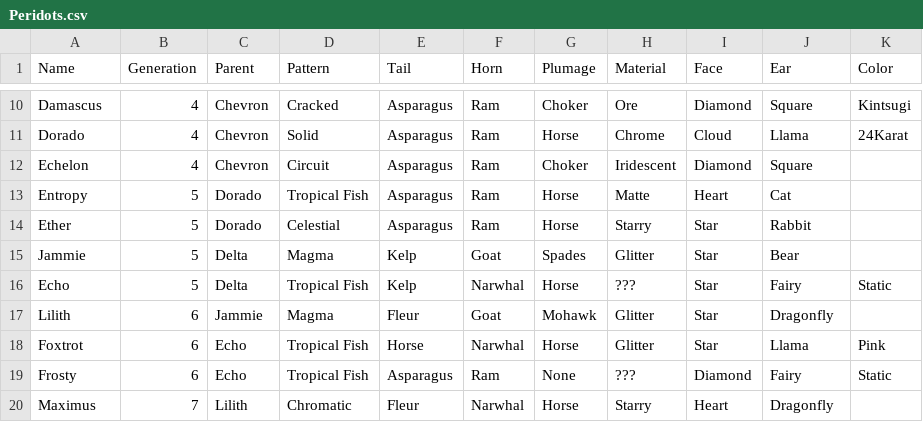
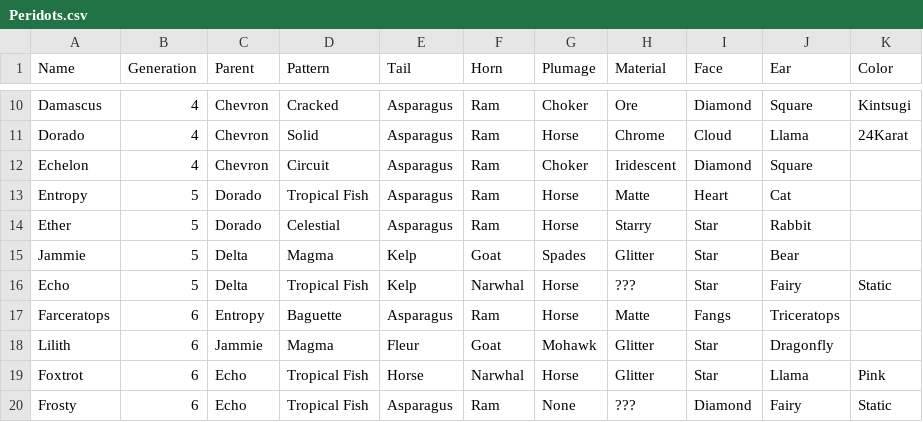
Before and after one commit to g1ddy/PeridotArchetypeFinder, a CSV file: assets/Peridots.csv, drawn as a sheet; only a part is shown, gaps mark what is left out; the shorter side is filled out with more unchanged rows; the diff names each change by its address in the sheet, - before the commit and + after, or states it on an @@ line.

```diff
--- a/assets/Peridots.csv
+++ b/assets/Peridots.csv
+row 17: Farceratops | 6 | Entropy | Baguette | Asparagus | Ram | Horse | Matte | Fangs | Triceratops
```
Also changed, not shown: 3 other files.
